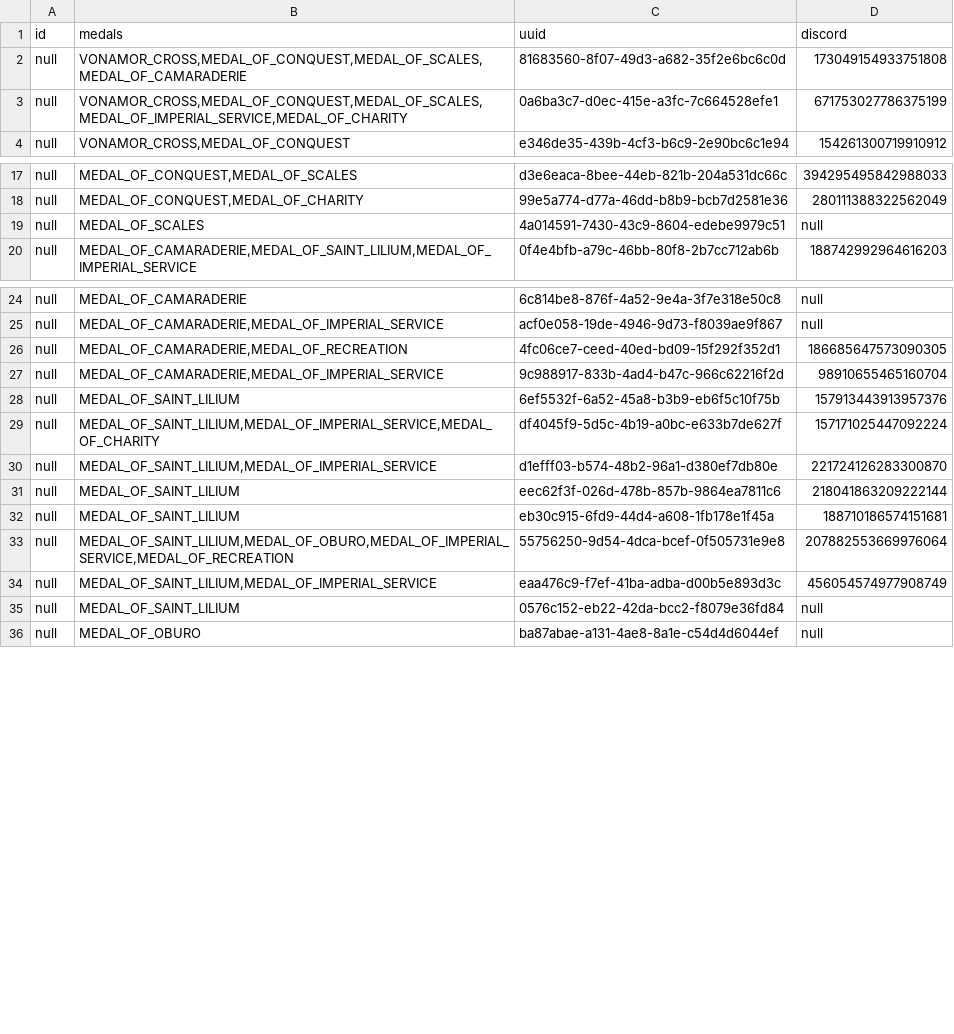
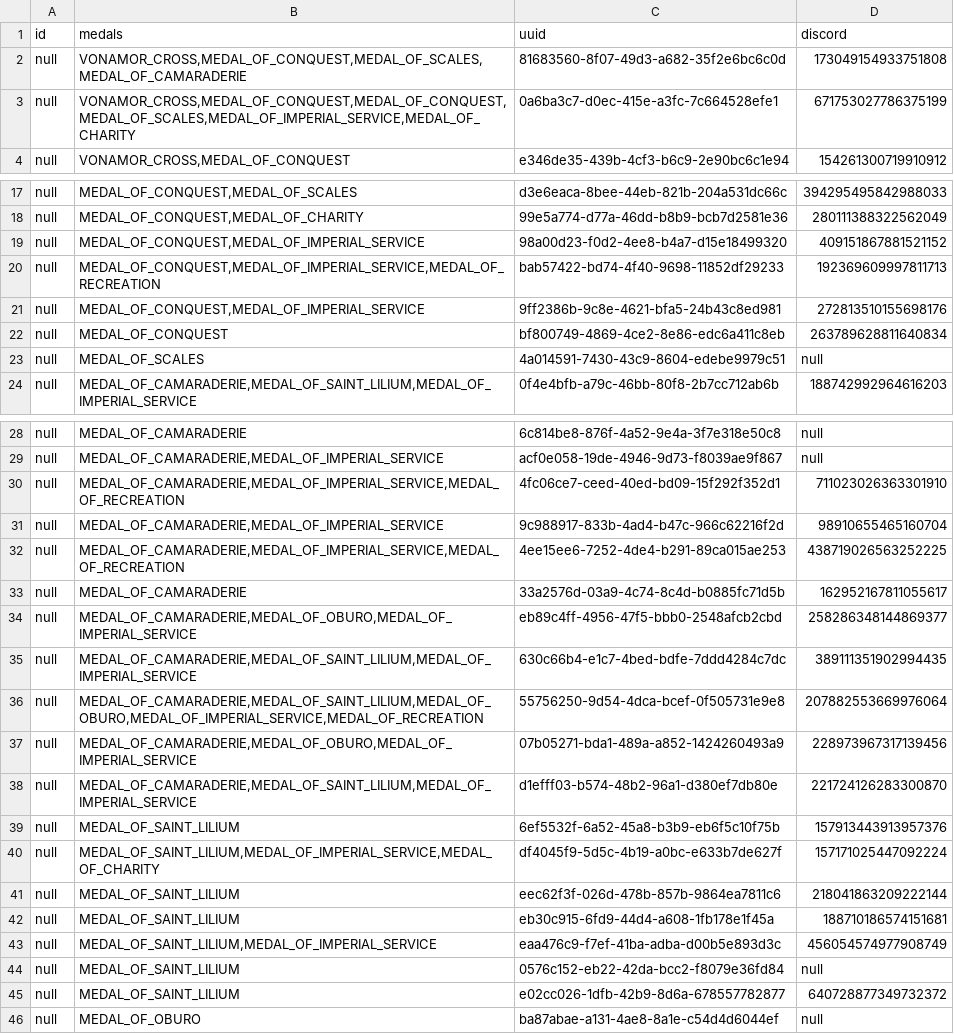
Before and after one commit to AscendedKitten/imperial-medals, a CSV file: reactive-core/src/main/resources/medals.csv, drawn as a sheet; only a part is shown, gaps mark what is left out; the diff covers the shown part only.

Commit message:
Update medals.csv with latest ceremony changes

```diff
--- a/reactive-core/src/main/resources/medals.csv
+++ b/reactive-core/src/main/resources/medals.csv
@@ -2,3 +2,3 @@ id,medals,uuid,discord
 null,"VONAMOR_CROSS,MEDAL_OF_CONQUEST,MEDAL_OF_SCALES,MEDAL_OF_CAMARADERIE",81683560-8f07-49d3-a682-35f2e6bc6c0d,173049154933751808
-null,"VONAMOR_CROSS,MEDAL_OF_CONQUEST,MEDAL_OF_SCALES,MEDAL_OF_IMPERIAL_SERVICE,MEDAL_OF_CHARITY",0a6ba3c7-d0ec-415e-a3fc-7c664528efe1,671753027786375199
+null,"VONAMOR_CROSS,MEDAL_OF_CONQUEST,MEDAL_OF_CONQUEST,MEDAL_OF_SCALES,MEDAL_OF_IMPERIAL_SERVICE,MEDAL_OF_CHARITY",0a6ba3c7-d0ec-415e-a3fc-7c664528efe1,671753027786375199
 null,"VONAMOR_CROSS,MEDAL_OF_CONQUEST",e346de35-439b-4cf3-b6c9-2e90bc6c1e94,154261300719910912
@@ -18,2 +18,6 @@ null,"MEDAL_OF_CONQUEST,MEDAL_OF_SCALES",d3e6eaca-8bee-44eb-821b-204a531dc66c,39
 null,"MEDAL_OF_CONQUEST,MEDAL_OF_CHARITY",99e5a774-d77a-46dd-b8b9-bcb7d2581e36,280111388322562049
+null,"MEDAL_OF_CONQUEST,MEDAL_OF_IMPERIAL_SERVICE",98a00d23-f0d2-4ee8-b4a7-d15e18499320,409151867881521152
+null,"MEDAL_OF_CONQUEST,MEDAL_OF_IMPERIAL_SERVICE,MEDAL_OF_RECREATION",bab57422-bd74-4f40-9698-11852df29233,192369609997811713
+null,"MEDAL_OF_CONQUEST,MEDAL_OF_IMPERIAL_SERVICE",9ff2386b-9c8e-4621-bfa5-24b43c8ed981,272813510155698176
+null,"MEDAL_OF_CONQUEST",bf800749-4869-4ce2-8e86-edc6a411c8eb,263789628811640834
 null,"MEDAL_OF_SCALES",4a014591-7430-43c9-8604-edebe9979c51,null
@@ -25,12 +29,18 @@ null,"MEDAL_OF_CAMARADERIE",6c814be8-876f-4a52-9e4a-3f7e318e50c8,null
 null,"MEDAL_OF_CAMARADERIE,MEDAL_OF_IMPERIAL_SERVICE",acf0e058-19de-4946-9d73-f8039ae9f867,null
-null,"MEDAL_OF_CAMARADERIE,MEDAL_OF_RECREATION",4fc06ce7-ceed-40ed-bd09-15f292f352d1,186685647573090305
+null,"MEDAL_OF_CAMARADERIE,MEDAL_OF_IMPERIAL_SERVICE,MEDAL_OF_RECREATION",4fc06ce7-ceed-40ed-bd09-15f292f352d1,711023026363301910
 null,"MEDAL_OF_CAMARADERIE,MEDAL_OF_IMPERIAL_SERVICE",9c988917-833b-4ad4-b47c-966c62216f2d,98910655465160704
+null,"MEDAL_OF_CAMARADERIE,MEDAL_OF_IMPERIAL_SERVICE,MEDAL_OF_RECREATION",4ee15ee6-7252-4de4-b291-89ca015ae253,438719026563252225
+null,"MEDAL_OF_CAMARADERIE",33a2576d-03a9-4c74-8c4d-b0885fc71d5b,162952167811055617
+null,"MEDAL_OF_CAMARADERIE,MEDAL_OF_OBURO,MEDAL_OF_IMPERIAL_SERVICE",eb89c4ff-4956-47f5-bbb0-2548afcb2cbd,258286348144869377
+null,"MEDAL_OF_CAMARADERIE,MEDAL_OF_SAINT_LILIUM,MEDAL_OF_IMPERIAL_SERVICE",630c66b4-e1c7-4bed-bdfe-7ddd4284c7dc,389111351902994435
+null,"MEDAL_OF_CAMARADERIE,MEDAL_OF_SAINT_LILIUM,MEDAL_OF_OBURO,MEDAL_OF_IMPERIAL_SERVICE,MEDAL_OF_RECREATION",55756250-9d54-4dca-bcef-0f505731e9e8,207882553669976064
+null,"MEDAL_OF_CAMARADERIE,MEDAL_OF_OBURO,MEDAL_OF_IMPERIAL_SERVICE",07b05271-bda1-489a-a852-1424260493a9,228973967317139456
+null,"MEDAL_OF_CAMARADERIE,MEDAL_OF_SAINT_LILIUM,MEDAL_OF_IMPERIAL_SERVICE",d1efff03-b574-48b2-96a1-d380ef7db80e,221724126283300870
 null,"MEDAL_OF_SAINT_LILIUM",6ef5532f-6a52-45a8-b3b9-eb6f5c10f75b,157913443913957376
 null,"MEDAL_OF_SAINT_LILIUM,MEDAL_OF_IMPERIAL_SERVICE,MEDAL_OF_CHARITY",df4045f9-5d5c-4b19-a0bc-e633b7de627f,157171025447092224
-null,"MEDAL_OF_SAINT_LILIUM,MEDAL_OF_IMPERIAL_SERVICE",d1efff03-b574-48b2-96a1-d380ef7db80e,221724126283300870
 null,"MEDAL_OF_SAINT_LILIUM",eec62f3f-026d-478b-857b-9864ea7811c6,218041863209222144
 null,"MEDAL_OF_SAINT_LILIUM",eb30c915-6fd9-44d4-a608-1fb178e1f45a,188710186574151681
-null,"MEDAL_OF_SAINT_LILIUM,MEDAL_OF_OBURO,MEDAL_OF_IMPERIAL_SERVICE,MEDAL_OF_RECREATION",55756250-9d54-4dca-bcef-0f505731e9e8,207882553669976064
 null,"MEDAL_OF_SAINT_LILIUM,MEDAL_OF_IMPERIAL_SERVICE",eaa476c9-f7ef-41ba-adba-d00b5e893d3c,456054574977908749
 null,"MEDAL_OF_SAINT_LILIUM",0576c152-eb22-42da-bcc2-f8079e36fd84,null
+null,"MEDAL_OF_SAINT_LILIUM",e02cc026-1dfb-42b9-8d6a-678557782877,640728877349732372
 null,"MEDAL_OF_OBURO",ba87abae-a131-4ae8-8a1e-c54d4d6044ef,null
```
Also changed, not shown: 2 added rows, 2 removed rows and 3 edited cells elsewhere in this file.
